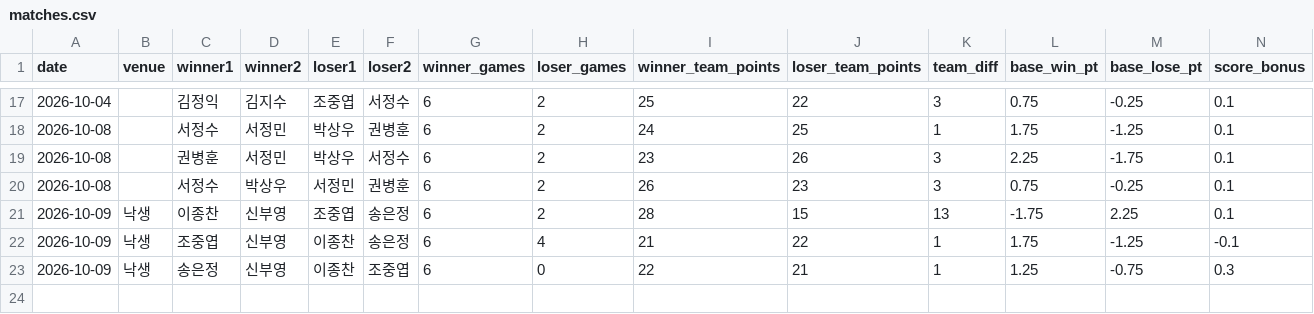
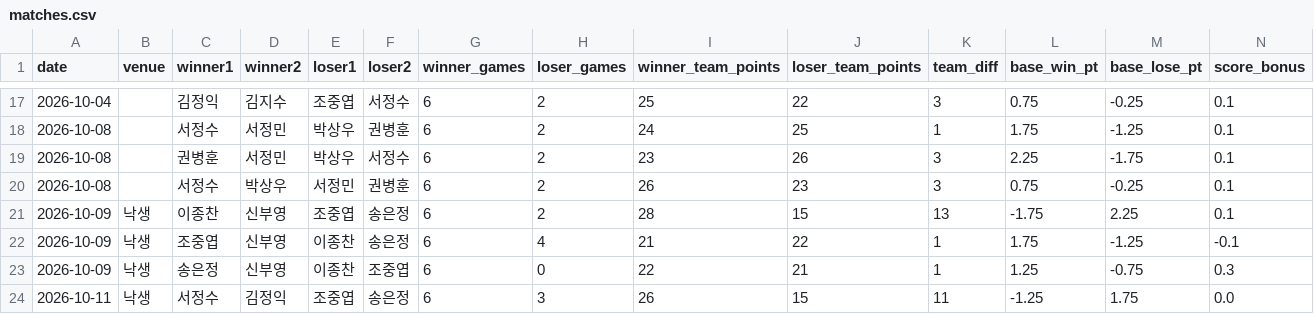
Before and after one commit to se0007se0007-dotcom/ranking_app, a CSV file: matches.csv, drawn as a sheet; only a part is shown, gaps mark what is left out; rows hold the shown columns only; the diff names each change by its address in the sheet, - before the commit and + after, or states it on an @@ line.

Commit message:
data: update matches.csv

```diff
--- a/matches.csv
+++ b/matches.csv
+row 24: 2026-10-11 | 낙생 | 서정수 | 김정익 | 조중엽 | 송은정 | 6 | 3 | 26 | 15 | 11 | -1.25 | 1.75 | 0.0
```
